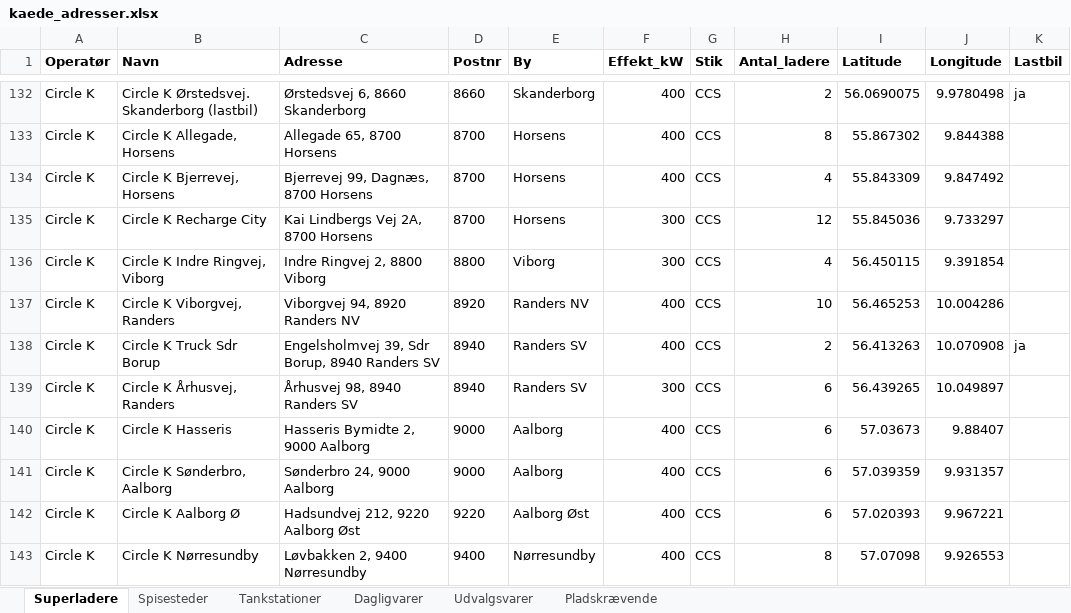
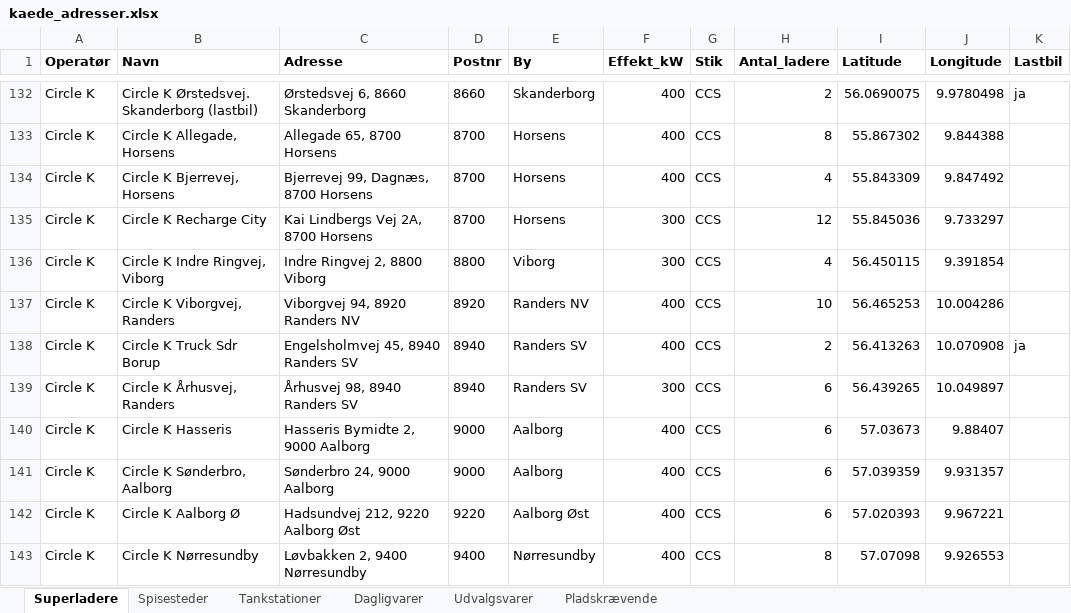
Before and after one commit to sfpkartago/retailkort, an Excel workbook: kaede_adresser.xlsx, sheet Superladere, drawn as a sheet; only a part is shown, gaps mark what is left out; values as stored, in another font and other column widths than the file's, no borders; the diff names each change by its address in the sheet, - before the commit and + after, or states it on an @@ line.

```diff
--- a/kaede_adresser.xlsx (sheet Superladere)
+++ b/kaede_adresser.xlsx (sheet Superladere)
-C138 (Adresse): Engelsholmvej 39, Sdr Borup, 8940 Randers SV
+C138 (Adresse): Engelsholmvej 45, 8940 Randers SV
```
Also changed, not shown: 11 other files.
